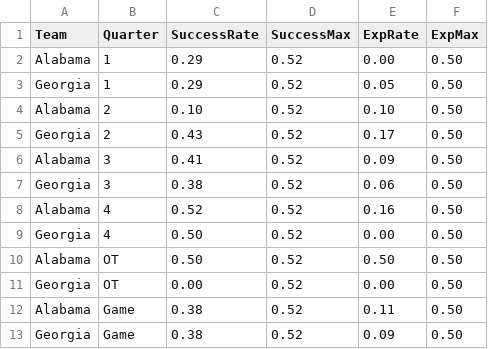
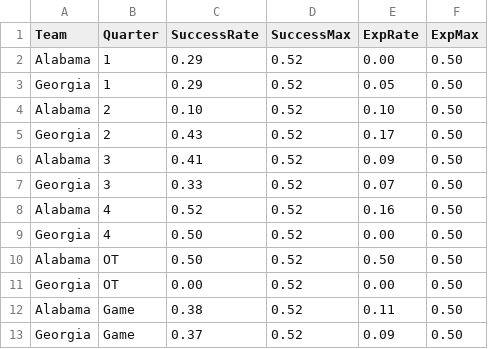
Before and after one commit to couchUX/couchux.github.io, a CSV file: RBR_charts/2018_BamaGeorgia/SRXR_quarters/BamaGeorgia_SRXR_Quarters.csv, drawn as a sheet.

Commit message:
updated Georgia SR
removed a special teams penalty.

```diff
--- a/RBR_charts/2018_BamaGeorgia/SRXR_quarters/BamaGeorgia_SRXR_Quarters.csv
+++ b/RBR_charts/2018_BamaGeorgia/SRXR_quarters/BamaGeorgia_SRXR_Quarters.csv
@@ -6,3 +6,3 @@ Georgia,2,0.43,0.52,0.17,0.50
 Alabama,3,0.41,0.52,0.09,0.50
-Georgia,3,0.38,0.52,0.06,0.50
+Georgia,3,0.33,0.52,0.07,0.50
 Alabama,4,0.52,0.52,0.16,0.50
@@ -12,2 +12,2 @@ Georgia,OT,0.00,0.52,0.00,0.50
 Alabama,Game,0.38,0.52,0.11,0.50
-Georgia,Game,0.38,0.52,0.09,0.50
+Georgia,Game,0.37,0.52,0.09,0.50
```
